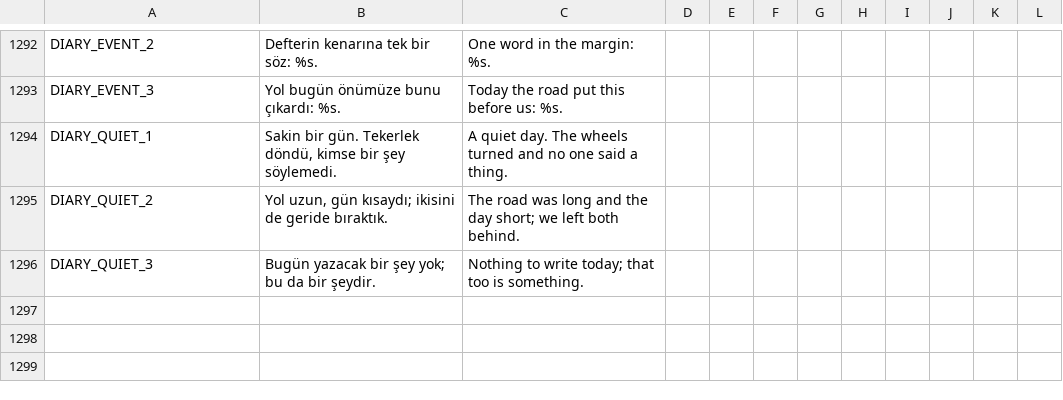
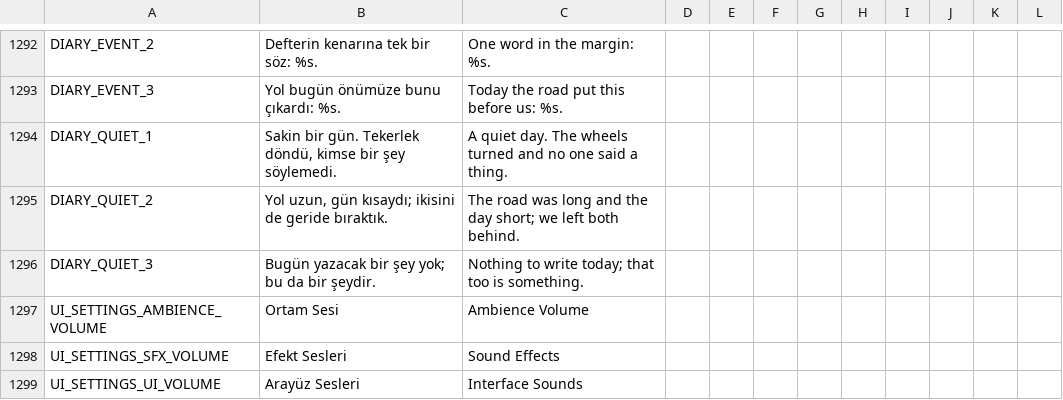
Before and after one commit to ulubatuhan/wayborne, a CSV file: data/locale/ui.csv, drawn as a sheet; only a part is shown, gaps mark what is left out; the diff names each change by its address in the sheet, - before the commit and + after, or states it on an @@ line.

Commit message:
Ses otobüsleri, arayüz sesleri ve dört ses sürgüsü (N31c)
- AudioManager müzik, ortam, efekt ve arayüz otobüslerini kodda kuruyor;
  her otobüsün düzeyi settings.cfg'de, müzik eski anahtarında.
- Çeşitli seslerde aynı çeşit arka arkaya gelmiyor (pick_variant).
- Arayüz sesleri Kenney UI Audio ve RPG Audio'dan (CC0, KUNYE.tsv):
  düğme basma (beş çeşit), defter açma-kapama, sayfa çevirme, pazarda
  alım-satım parası.
- Ayarlar: ortam, efekt ve arayüz sürgüleri; sayfa ortada tek sütun,
  satırlar sola hizalı.

```diff
--- a/data/locale/ui.csv
+++ b/data/locale/ui.csv
+row 1297: UI_SETTINGS_AMBIENCE_VOLUME | Ortam Sesi | Ambience Volume
+row 1298: UI_SETTINGS_SFX_VOLUME | Efekt Sesleri | Sound Effects
+row 1299: UI_SETTINGS_UI_VOLUME | Arayüz Sesleri | Interface Sounds
```
Also changed, not shown: data/assets/audio/KUNYE.tsv, 19 other files.
